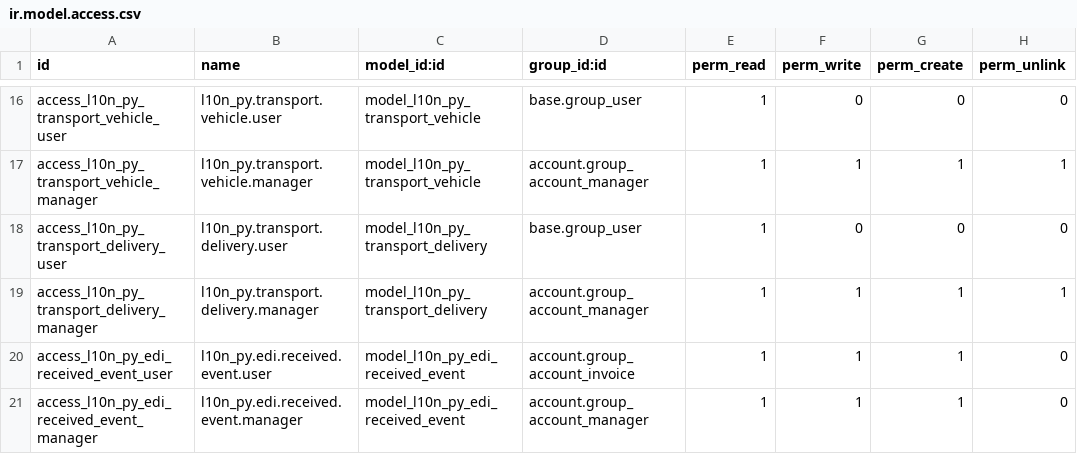
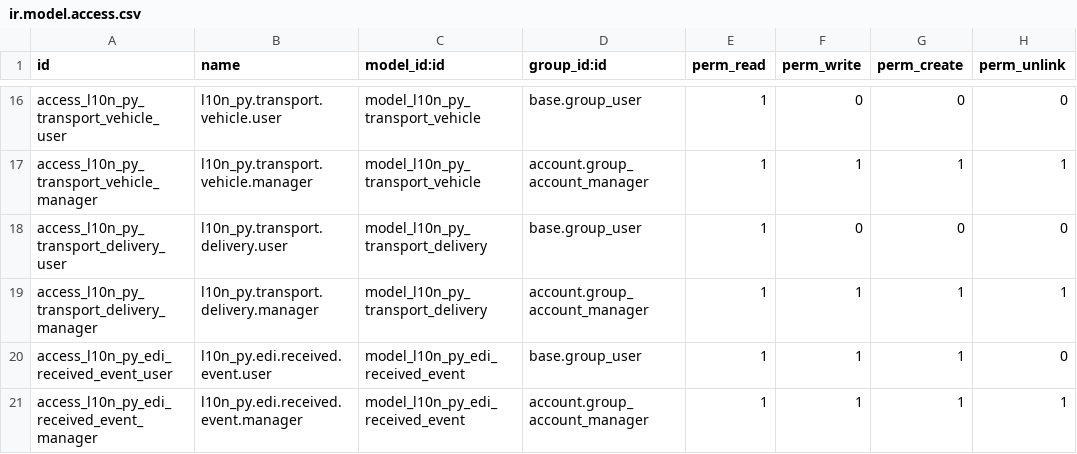
Before and after one commit to OCA/l10n-paraguay, a CSV file: l10n_py_edi_base/security/ir.model.access.csv, drawn as a sheet; only a part is shown, gaps mark what is left out.

Commit message:
fix(l10n_py_edi_base): correct ACL for received-event (manager unlink, user group)

```diff
--- a/l10n_py_edi_base/security/ir.model.access.csv
+++ b/l10n_py_edi_base/security/ir.model.access.csv
@@ -19,3 +19,3 @@ access_l10n_py_transport_delivery_user,l10n_py.transport.delivery.user,model_l10
 access_l10n_py_transport_delivery_manager,l10n_py.transport.delivery.manager,model_l10n_py_transport_delivery,account.group_account_manager,1,1,1,1
-access_l10n_py_edi_received_event_user,l10n_py.edi.received.event.user,model_l10n_py_edi_received_event,account.group_account_invoice,1,1,1,0
-access_l10n_py_edi_received_event_manager,l10n_py.edi.received.event.manager,model_l10n_py_edi_received_event,account.group_account_manager,1,1,1,0
+access_l10n_py_edi_received_event_user,l10n_py.edi.received.event.user,model_l10n_py_edi_received_event,base.group_user,1,1,1,0
+access_l10n_py_edi_received_event_manager,l10n_py.edi.received.event.manager,model_l10n_py_edi_received_event,account.group_account_manager,1,1,1,1
```
